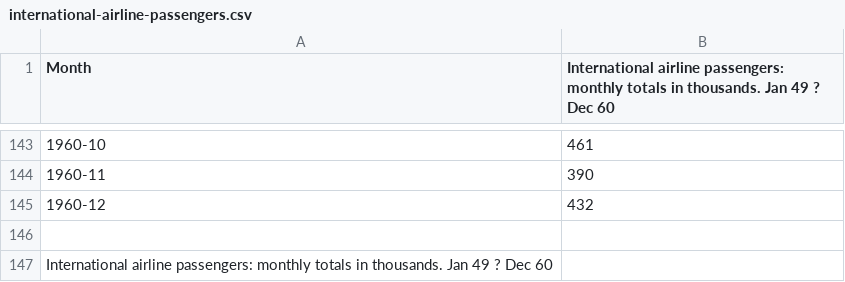
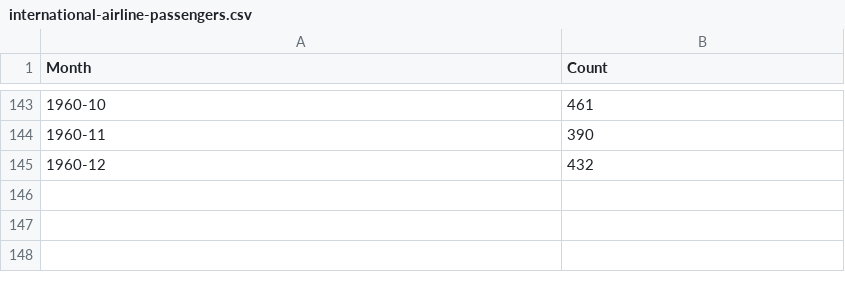
Before and after one commit to AlexNepochatykh/netology-ds, a CSV file: time_series/data/international-airline-passengers.csv, drawn as a sheet; only a part is shown, gaps mark what is left out; the diff names each change by its address in the sheet, - before the commit and + after, or states it on an @@ line.

Commit message:
Time series data and theory lectures.

```diff
--- a/time_series/data/international-airline-passengers.csv
+++ b/time_series/data/international-airline-passengers.csv
-B1: International airline passengers: monthly totals in thousands. Jan 49 ? Dec 60
+B1: Count
-row 146: (empty)
-row 147: International airline passengers: monthly totals in thousands. Jan 49 ? Dec 60
```
Also changed, not shown: 9 other files.
